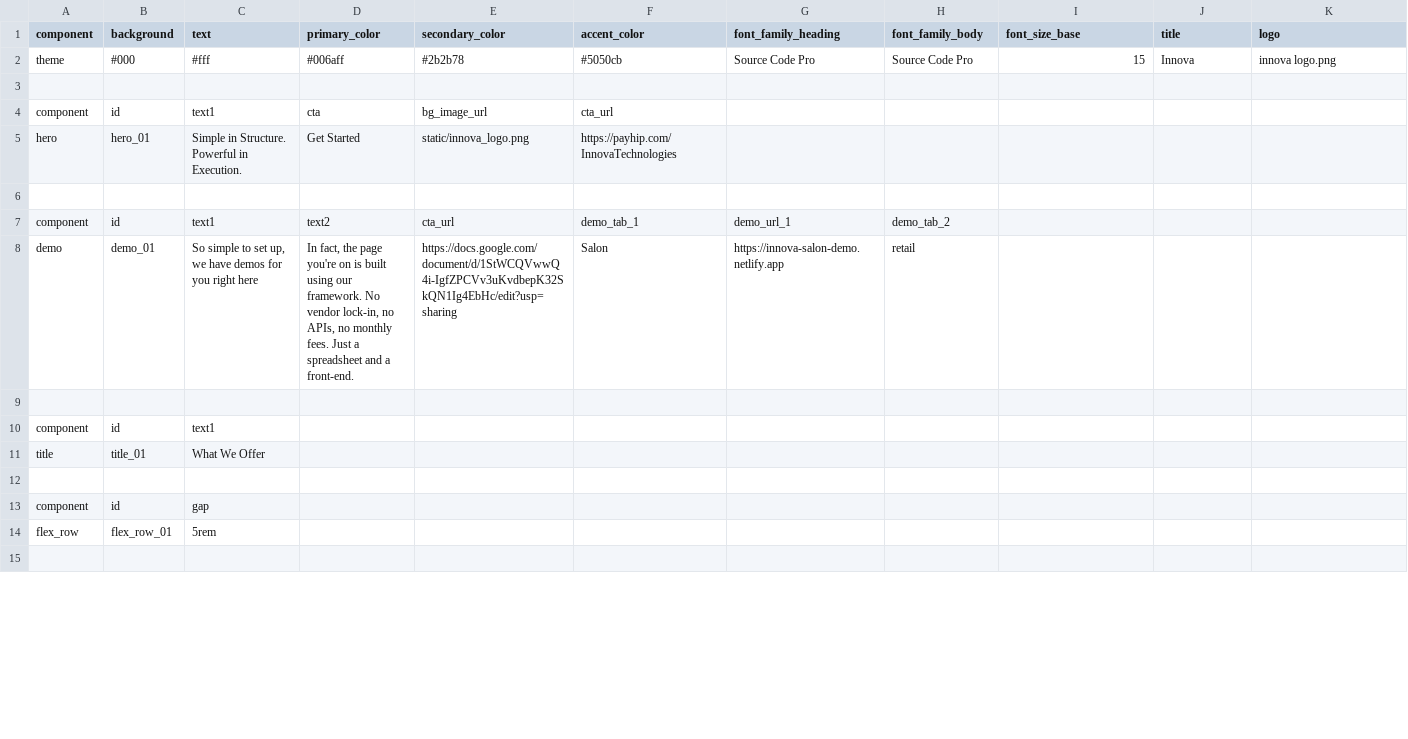
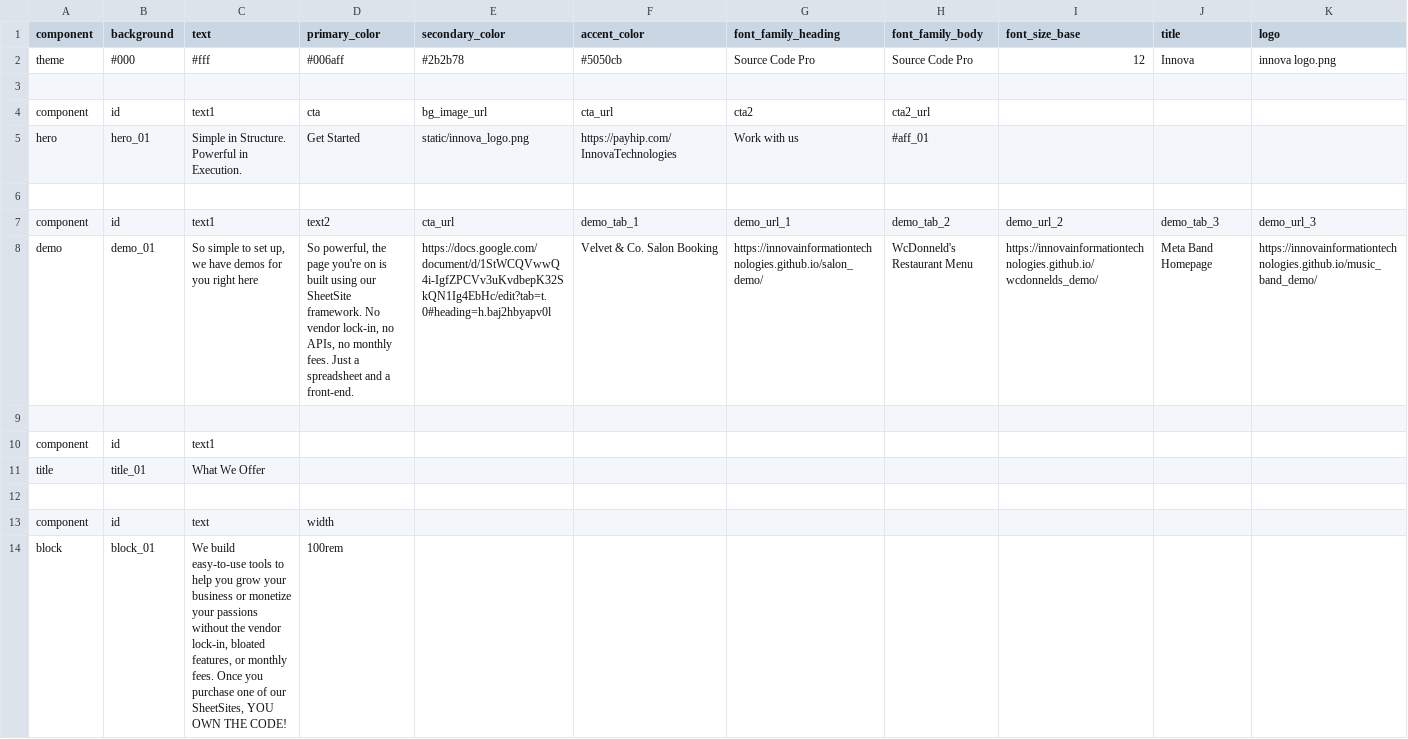
Before and after one commit to innovainformationtechnologies/homepage, a CSV file: static/sheet.csv, drawn as a sheet; only a part is shown; the shorter side is filled out with more unchanged rows; the diff covers the shown part only; the diff names each change by its address in the sheet, - before the commit and + after, or states it on an @@ line.

Commit message:
added affiliate sectiion, created select field for demos, added content

```diff
--- a/static/sheet.csv
+++ b/static/sheet.csv
-I2 (font_size_base): 15
+I2 (font_size_base): 12
-G4 (font_family_heading): (empty)
+G4 (font_family_heading): cta2
-H4 (font_family_body): (empty)
+H4 (font_family_body): cta2_url
-G5 (font_family_heading): (empty)
+G5 (font_family_heading): Work with us
-H5 (font_family_body): (empty)
+H5 (font_family_body): #aff_01
-I7 (font_size_base): (empty)
+I7 (font_size_base): demo_url_2
-J7 (title): (empty)
+J7 (title): demo_tab_3
-K7 (logo): (empty)
+K7 (logo): demo_url_3
-D8 (primary_color): In fact, the page you're on is built using our framework. No…
+D8 (primary_color): So powerful, the page you're on is built using our SheetSite framework. No…
-E8 (secondary_color): https://docs.google.com/document/d/1StWCQVwwQ4i-IgfZPCVv3uKvdbepK32SkQN1Ig4EbHc/edit?usp=sharing
+E8 (secondary_color): https://docs.google.com/document/d/1StWCQVwwQ4i-IgfZPCVv3uKvdbepK32SkQN1Ig4EbHc/edit?tab=t.0#heading=h.baj2hbyapv0l
-F8 (accent_color): Salon
+F8 (accent_color): Velvet & Co. Salon Booking
-G8 (font_family_heading): https://innova-salon-demo.netlify.app
+G8 (font_family_heading): https://innovainformationtechnologies.github.io/salon_demo/
-H8 (font_family_body): retail
+H8 (font_family_body): WcDonneld's Restaurant Menu
-I8 (font_size_base): (empty)
+I8 (font_size_base): https://innovainformationtechnologies.github.io/wcdonnelds_demo/
-J8 (title): (empty)
+J8 (title): Meta Band Homepage
-K8 (logo): (empty)
+K8 (logo): https://innovainformationtechnologies.github.io/music_band_demo/
+row 13: component | id | text | width
+row 14: block | block_01 | We build easy-to-use tools to help you grow your business or monetize your passions without the vendor lock-in, bloated features, or monthly fees. Once you purchase one of our SheetSites, YOU OWN THE CODE! | 100rem
```
Also changed, not shown: 2 added rows, 1 removed row and 7 edited cells elsewhere in this file, 16 other files.
